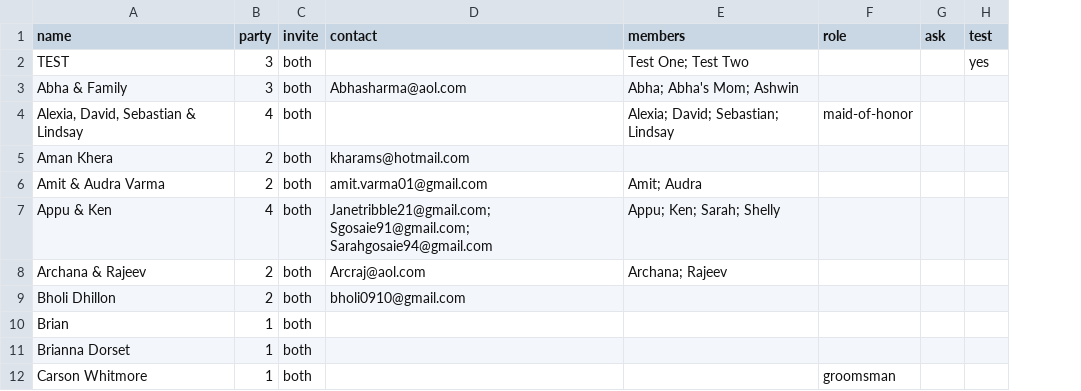
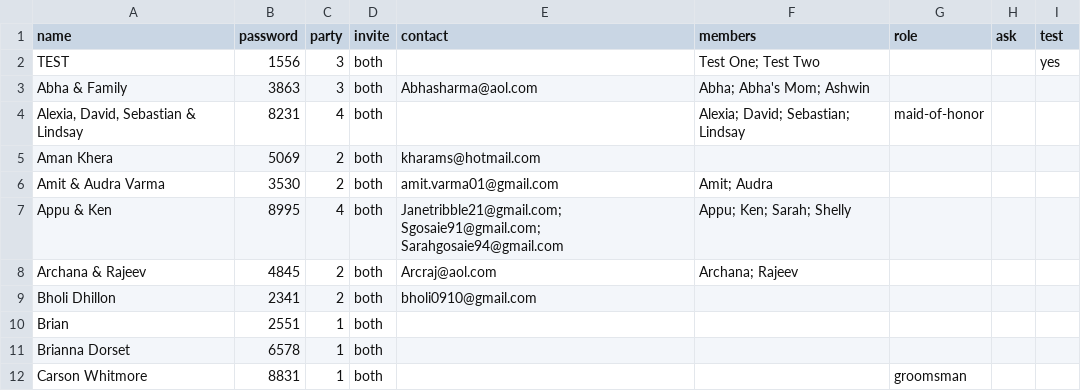
Before and after one commit to comeupdream/wedding, a CSV file: guests.csv, drawn as a sheet; only a part is shown; the diff names each change by its address in the sheet, - before the commit and + after, or states it on an @@ line.

```diff
--- a/guests.csv
+++ b/guests.csv
+column B (password), rows 2-12: 1556 | 3863 | 8231 | 5069 | 3530 | 8995 | 4845 | 2341 | 2551 | 6578 | 8831
```
Also changed, not shown: 18 other files.
